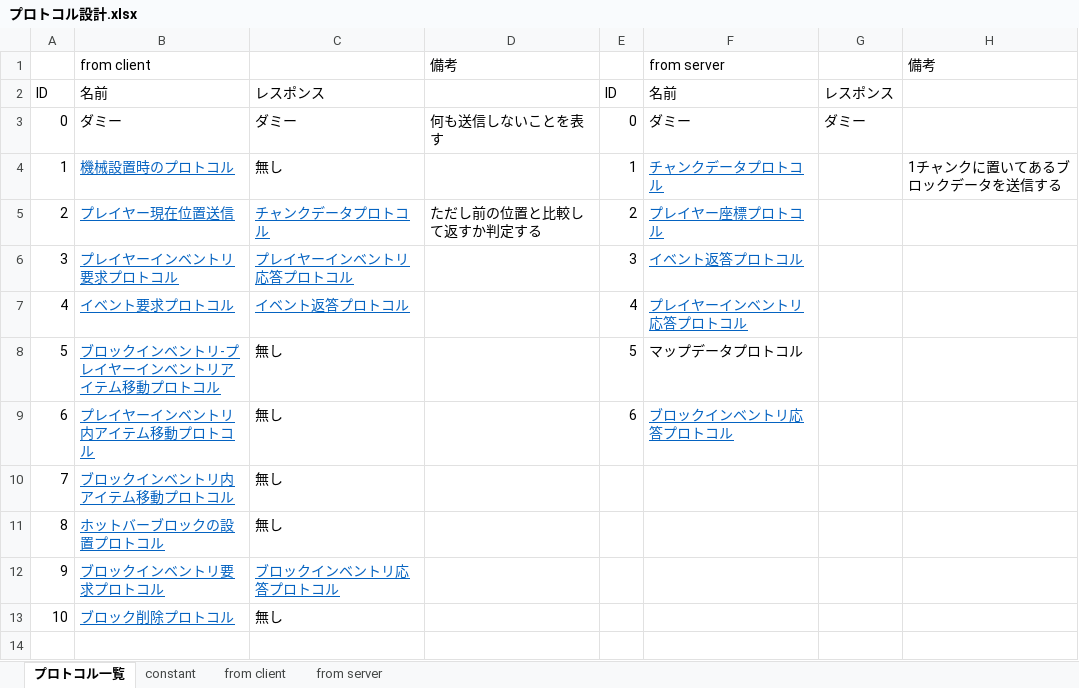
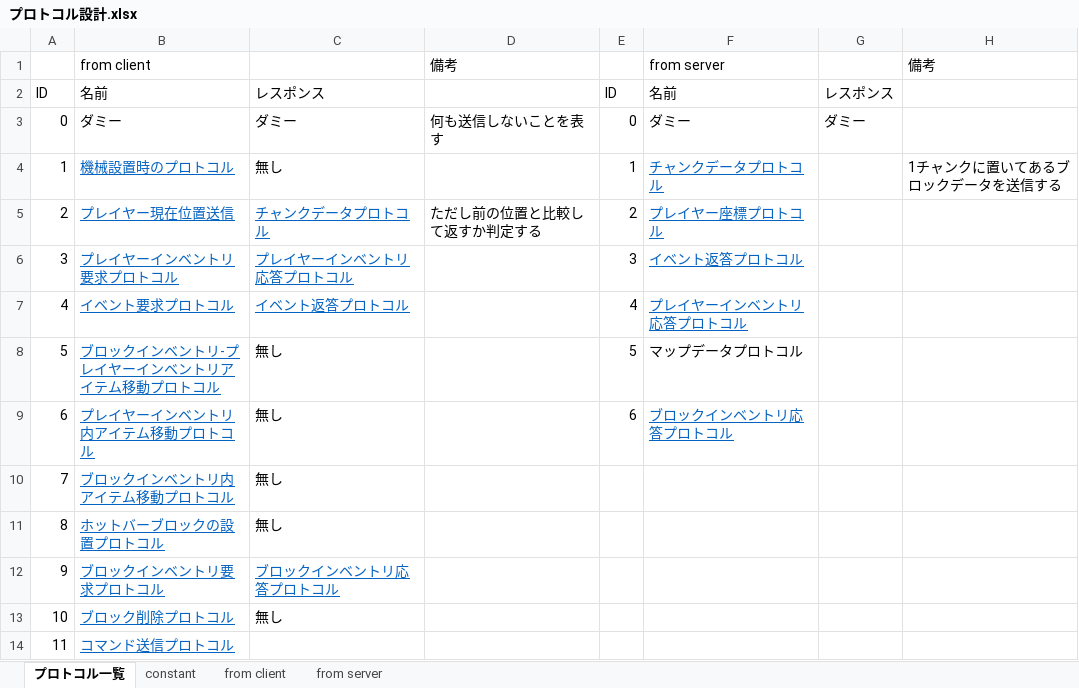
Before and after one commit to moorestech/moorestech, an Excel workbook: Server.Protocol/プロトコル設計.xlsx, sheet プロトコル一覧, drawn as a sheet; values as stored, in another font and other column widths than the file's, no borders; the diff names each change by its address in the sheet, - before the commit and + after, or states it on an @@ line.

```diff
--- a/Server.Protocol/プロトコル設計.xlsx (sheet プロトコル一覧)
+++ b/Server.Protocol/プロトコル設計.xlsx (sheet プロトコル一覧)
+row 14: 11 | コマンド送信プロトコル
```
Also changed, not shown: sheet from client.
